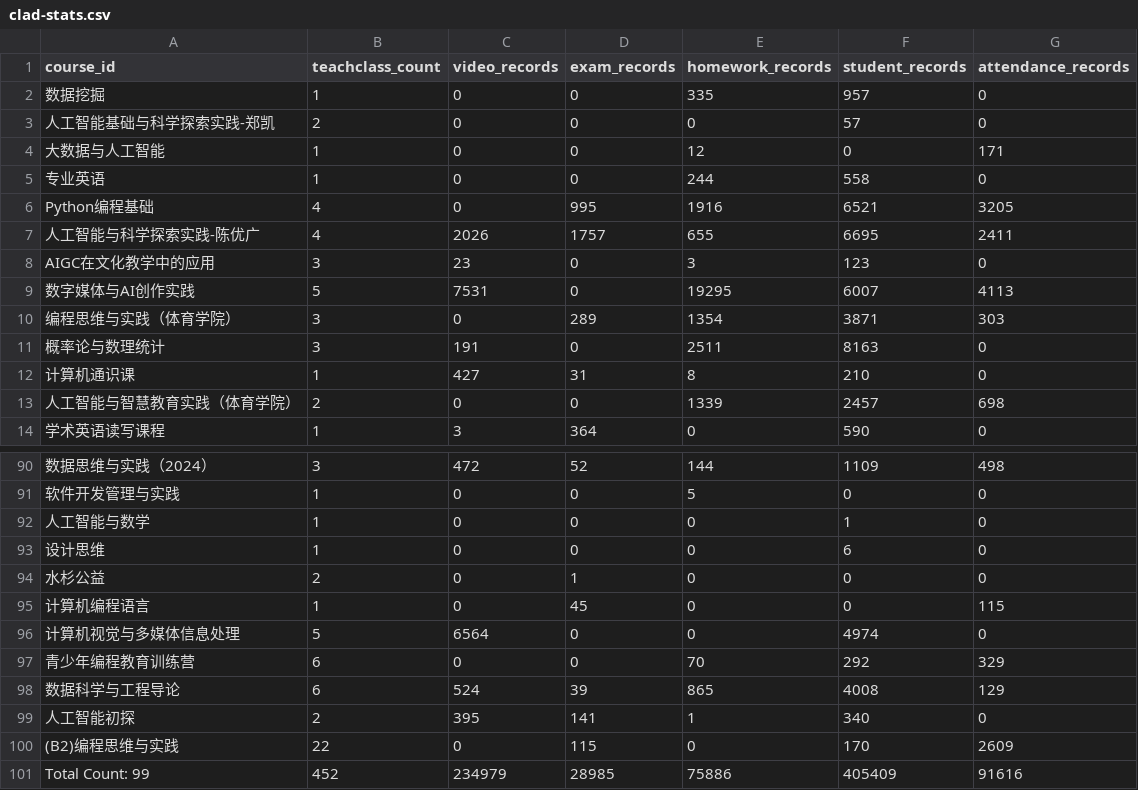
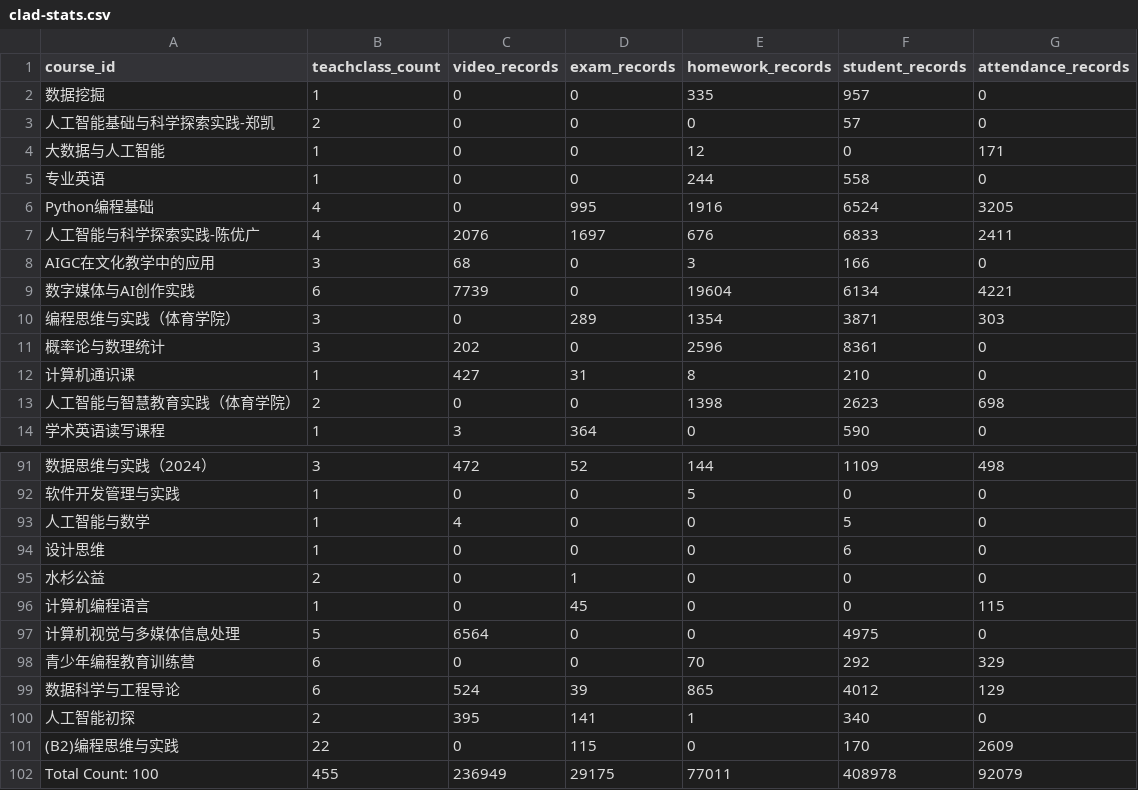
Before and after one commit to dbbDylan/shuishan-datasets, a CSV file: _data/clad-stats.csv, drawn as a sheet; only a part is shown, gaps mark what is left out; removed rows and columns are numbered as before the commit, all else as after; the diff covers the shown part only; the diff names each change by its address in the sheet, - before the commit and + after, or states it on an @@ line.

```diff
--- a/_data/clad-stats.csv
+++ b/_data/clad-stats.csv
-F6 (student_records): 6521
+F6 (student_records): 6524
-C7 (video_records): 2026
+C7 (video_records): 2076
-D7 (exam_records): 1757
+D7 (exam_records): 1697
-E7 (homework_records): 655
+E7 (homework_records): 676
-F7 (student_records): 6695
+F7 (student_records): 6833
-C8 (video_records): 23
+C8 (video_records): 68
-F8 (student_records): 123
+F8 (student_records): 166
-B9 (teachclass_count): 5
+B9 (teachclass_count): 6
-C9 (video_records): 7531
+C9 (video_records): 7739
-E9 (homework_records): 19295
+E9 (homework_records): 19604
-F9 (student_records): 6007
+F9 (student_records): 6134
-G9 (attendance_records): 4113
+G9 (attendance_records): 4221
-C11 (video_records): 191
+C11 (video_records): 202
-E11 (homework_records): 2511
+E11 (homework_records): 2596
-F11 (student_records): 8163
+F11 (student_records): 8361
-E13 (homework_records): 1339
+E13 (homework_records): 1398
-F13 (student_records): 2457
+F13 (student_records): 2623
-C93 (video_records): 0
+C93 (video_records): 4
-F93 (student_records): 1
+F93 (student_records): 5
-F97 (student_records): 4974
+F97 (student_records): 4975
-F99 (student_records): 4008
+F99 (student_records): 4012
-row 101: Total Count: 99 | 452 | 234979 | 28985 | 75886 | 405409 | 91616
+row 102: Total Count: 100 | 455 | 236949 | 29175 | 77011 | 408978 | 92079
```
Also changed, not shown: 1 added row and 38 edited cells elsewhere in this file, 1 other file.
